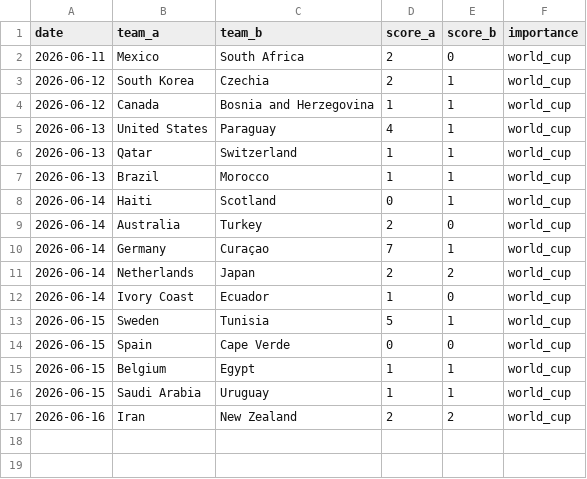
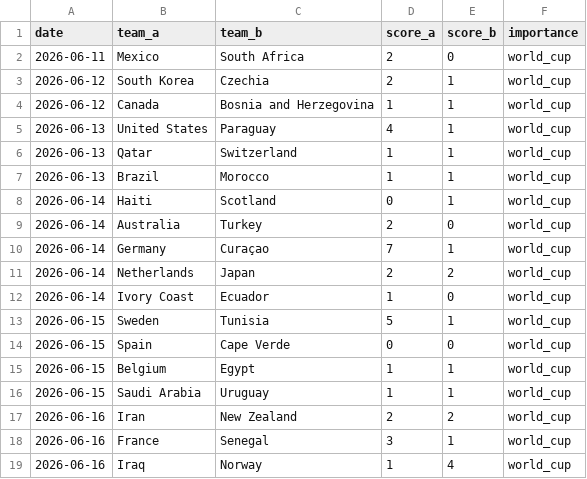
Before and after one commit to Ricosaur/worldcup-sim, a CSV file: data/results.csv, drawn as a sheet; the diff names each change by its address in the sheet, - before the commit and + after, or states it on an @@ line.

```diff
--- a/data/results.csv
+++ b/data/results.csv
+row 18: 2026-06-16 | France | Senegal | 3 | 1 | world_cup
+row 19: 2026-06-16 | Iraq | Norway | 1 | 4 | world_cup
```
